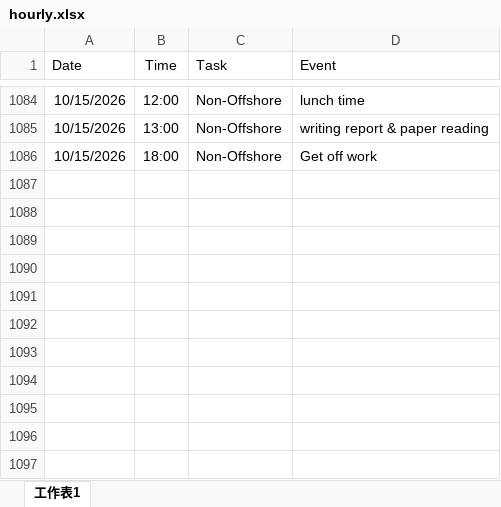
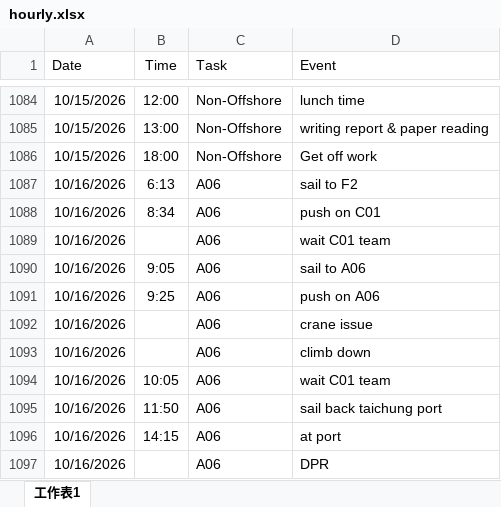
Before and after one commit to starrynight850509-dotcom/offshore-dashboard, an Excel workbook: hourly.xlsx, sheet 工作表1, drawn as a sheet; only a part is shown, gaps mark what is left out; values as stored, in another font and other column widths than the file's, no borders; the diff names each change by its address in the sheet, - before the commit and + after, or states it on an @@ line.

Commit message:
update data

```diff
--- a/hourly.xlsx (sheet 工作表1)
+++ b/hourly.xlsx (sheet 工作表1)
+row 1087: 10/16/2026 | 6:13 | A06 | sail to F2
+row 1088: 10/16/2026 | 8:34 | A06 | push on C01
+row 1089: 10/16/2026 |  | A06 | wait C01 team
+row 1090: 10/16/2026 | 9:05 | A06 | sail to A06
+row 1091: 10/16/2026 | 9:25 | A06 | push on A06
+row 1092: 10/16/2026 |  | A06 | crane issue
+row 1093: 10/16/2026 |  | A06 | climb down
+row 1094: 10/16/2026 | 10:05 | A06 | wait C01 team
+row 1095: 10/16/2026 | 11:50 | A06 | sail back taichung port
+row 1096: 10/16/2026 | 14:15 | A06 | at port
+row 1097: 10/16/2026 |  | A06 | DPR
```
Also changed, not shown: progress.xlsx, 3 other files.
